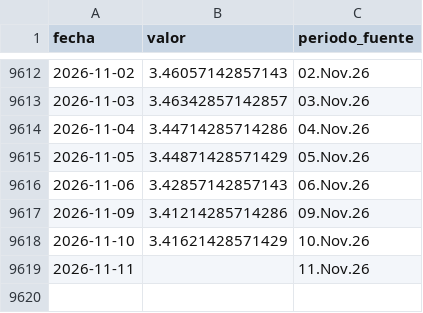
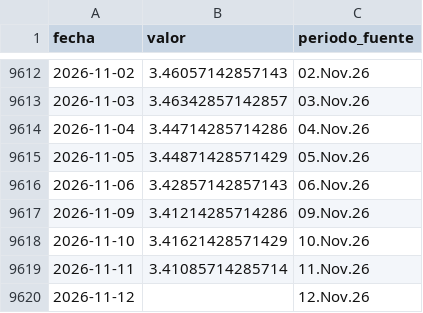
Before and after one commit to LizethRiveros/snapshot-peru, a CSV file: data/bcrp/tipo-cambio-interbancario-venta.csv, drawn as a sheet; only a part is shown, gaps mark what is left out.

```diff
--- a/data/bcrp/tipo-cambio-interbancario-venta.csv
+++ b/data/bcrp/tipo-cambio-interbancario-venta.csv
@@ -9618,2 +9618,3 @@ fecha,valor,periodo_fuente
 2026-11-10,3.41621428571429,10.Nov.26
-2026-11-11,,11.Nov.26
+2026-11-11,3.41085714285714,11.Nov.26
+2026-11-12,,12.Nov.26
```
Also changed, not shown: data/bcrp/cobre-londres.csv, data/bcrp/reservas-internacionales-netas.csv, 7 other files.
